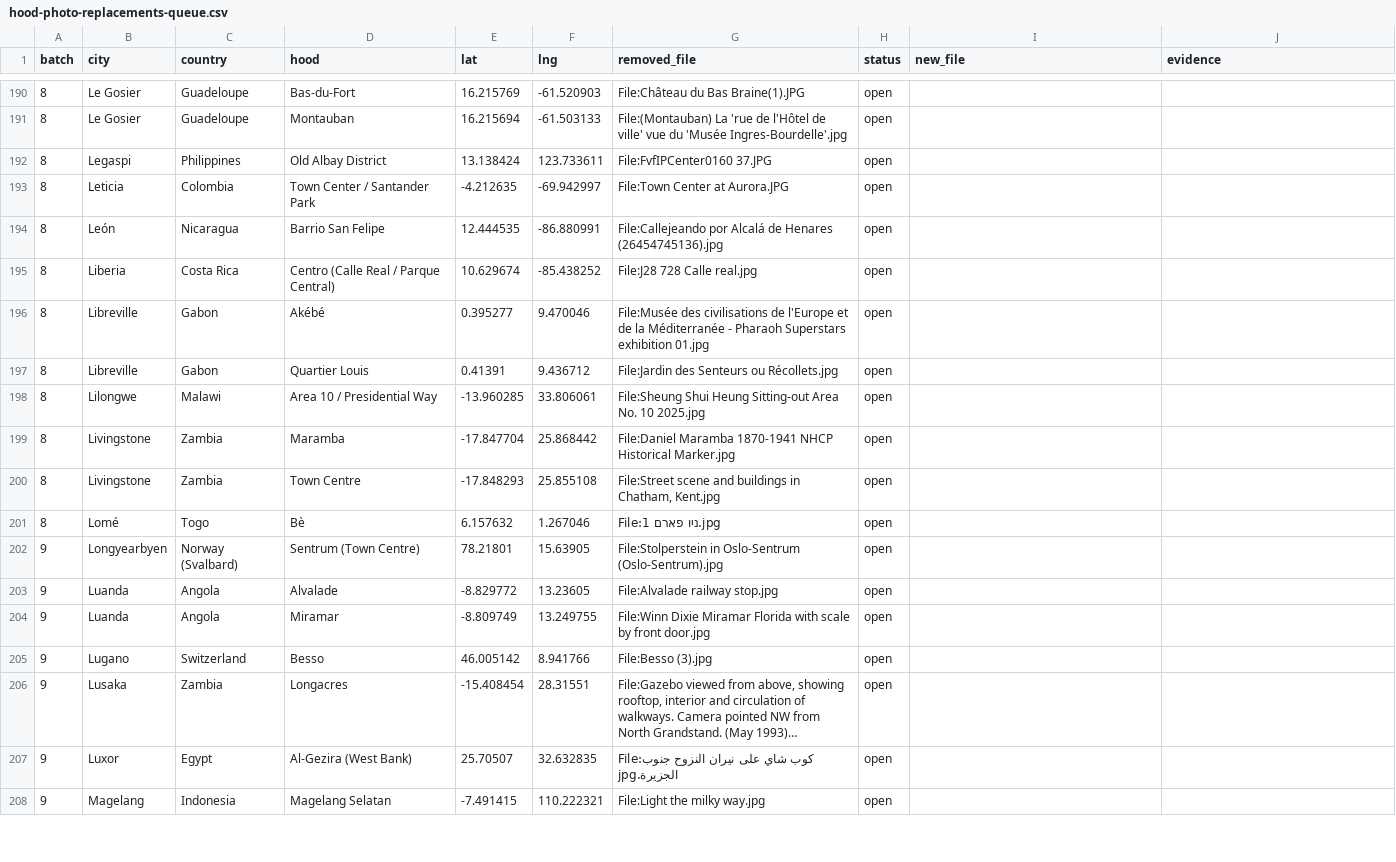
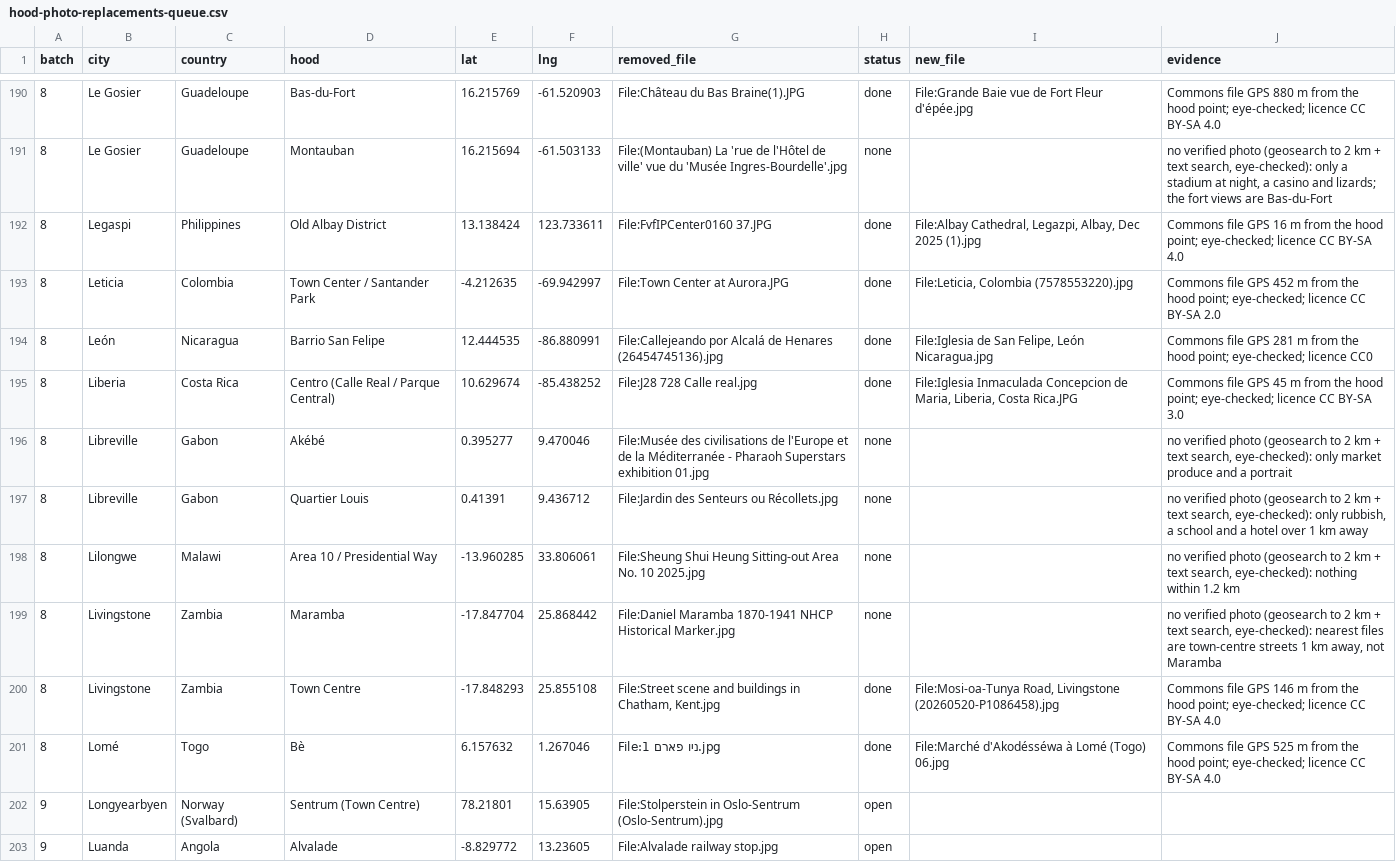
Before and after one commit to scjwolin57/Never-Roam-Alone, a CSV file: _needs-attention/hood-photo-replacements-queue.csv, drawn as a sheet; only a part is shown, gaps mark what is left out; the shorter side is filled out with more unchanged rows; long unchanged cells end in …; the diff covers the shown part only.

```diff
--- a/_needs-attention/hood-photo-replacements-queue.csv
+++ b/_needs-attention/hood-photo-replacements-queue.csv
@@ -190,13 +190,13 @@ batch,city,country,hood,lat,lng,removed_file,status,new_file,evidence
-8,Le Gosier,Guadeloupe,Bas-du-Fort,16.215769,-61.520903,File:Château du Bas Braine(1).JPG,open,,
-8,Le Gosier,Guadeloupe,Montauban,16.215694,-61.503133,File:(Montauban) La 'rue de l'Hôtel de ville' vue du 'Musée Ingres-Bourdelle'.jpg,open,,
-8,Legaspi,Philippines,Old Albay District,13.138424,123.733611,File:FvfIPCenter0160 37.JPG,open,,
-8,Leticia,Colombia,Town Center / Santander Park,-4.212635,-69.942997,File:Town Center at Aurora.JPG,open,,
-8,León,Nicaragua,Barrio San Felipe,12.444535,-86.880991,File:Callejeando por Alcalá de Henares (26454745136).jpg,open,,
-8,Liberia,Costa Rica,Centro (Calle Real / Parque Central),10.629674,-85.438252,File:J28 728 Calle real.jpg,open,,
-8,Libreville,Gabon,Akébé,0.395277,9.470046,File:Musée des civilisations de l'Europe et de la Méditerranée - Pharaoh Superstars exhibition 01.jpg,open,,
-8,Libreville,Gabon,Quartier Louis,0.41391,9.436712,File:Jardin des Senteurs ou Récollets.jpg,open,,
-8,Lilongwe,Malawi,Area 10 / Presidential Way,-13.960285,33.806061,File:Sheung Shui Heung Sitting-out Area No. 10 2025.jpg,open,,
-8,Livingstone,Zambia,Maramba,-17.847704,25.868442,File:Daniel Maramba 1870-1941 NHCP Historical Marker.jpg,open,,
-8,Livingstone,Zambia,Town Centre,-17.848293,25.855108,"File:Street scene and buildings in Chatham, Kent.jpg",open,,
-8,Lomé,Togo,Bè,6.157632,1.267046,File:ניו פארם 1.jpg,open,,
+8,Le Gosier,Guadeloupe,Bas-du-Fort,16.215769,-61.520903,File:Château du Bas Braine(1).JPG,done,File:Grande Baie vue de Fort Fleur d'épée.jpg,Commons file GPS 880 m from the hood point; eye-checked; licence CC BY-SA 4.0
+8,Le Gosier,Guadeloupe,Montauban,16.215694,-61.503133,File:(Montauban) La 'rue de l'Hôtel de ville' vue du 'Musée Ingres-Bourdelle'.jpg,none,,"no verified photo (geosearch to 2 km + text search, eye-checked): only a stadium at night, a casino and lizards; the fort views are Bas-du-Fort"
+8,Legaspi,Philippines,Old Albay District,13.138424,123.733611,File:FvfIPCenter0160 37.JPG,done,"File:Albay Cathedral, Legazpi, Albay, Dec 2025 (1).jpg",Commons file GPS 16 m from the hood point; eye-checked; licence CC BY-SA 4.0
+8,Leticia,Colombia,Town Center / Santander Park,-4.212635,-69.942997,File:Town Center at Aurora.JPG,done,"File:Leticia, Colombia (7578553220).jpg",Commons file GPS 452 m from the hood point; eye-checked; licence CC BY-SA 2.0
+8,León,Nicaragua,Barrio San Felipe,12.444535,-86.880991,File:Callejeando por Alcalá de Henares (26454745136).jpg,done,"File:Iglesia de San Felipe, León Nicaragua.jpg",Commons file GPS 281 m from the hood point; eye-checked; licence CC0
+8,Liberia,Costa Rica,Centro (Calle Real / Parque Central),10.629674,-85.438252,File:J28 728 Calle real.jpg,done,"File:Iglesia Inmaculada Concepcion de Maria, Liberia, Costa Rica.JPG",Commons file GPS 45 m from the hood point; eye-checked; licence CC BY-SA 3.0
+8,Libreville,Gabon,Akébé,0.395277,9.470046,File:Musée des civilisations de l'Europe et de la Méditerranée - Pharaoh Superstars exhibition 01.jpg,none,,"no verified photo (geosearch to 2 km + text search, eye-checked): only market produce and a portrait"
+8,Libreville,Gabon,Quartier Louis,0.41391,9.436712,File:Jardin des Senteurs ou Récollets.jpg,none,,"no verified photo (geosearch to 2 km + text search, eye-checked): only rubbish, a school and a hotel over 1 km away"
+8,Lilongwe,Malawi,Area 10 / Presidential Way,-13.960285,33.806061,File:Sheung Shui Heung Sitting-out Area No. 10 2025.jpg,none,,"no verified photo (geosearch to 2 km + text search, eye-checked): nothing within 1.2 km"
+8,Livingstone,Zambia,Maramba,-17.847704,25.868442,File:Daniel Maramba 1870-1941 NHCP Historical Marker.jpg,none,,"no verified photo (geosearch to 2 km + text search, eye-checked): nearest files are town-centre streets 1 km away, not Maramba"
+8,Livingstone,Zambia,Town Centre,-17.848293,25.855108,"File:Street scene and buildings in Chatham, Kent.jpg",done,"File:Mosi-oa-Tunya Road, Livingstone (20260520-P1086458).jpg",Commons file GPS 146 m from the hood point; eye-checked; licence CC BY-SA 4.0
+8,Lomé,Togo,Bè,6.157632,1.267046,File:ניו פארם 1.jpg,done,File:Marché d'Akodésséwa à Lomé (Togo) 06.jpg,Commons file GPS 525 m from the hood point; eye-checked; licence CC BY-SA 4.0
 9,Longyearbyen,Norway (Svalbard),Sentrum (Town Centre),78.21801,15.63905,File:Stolperstein in Oslo-Sentrum (Oslo-Sentrum).jpg,open,,
```
Also changed, not shown: 35 edited cells elsewhere in this file, 35 other files.
